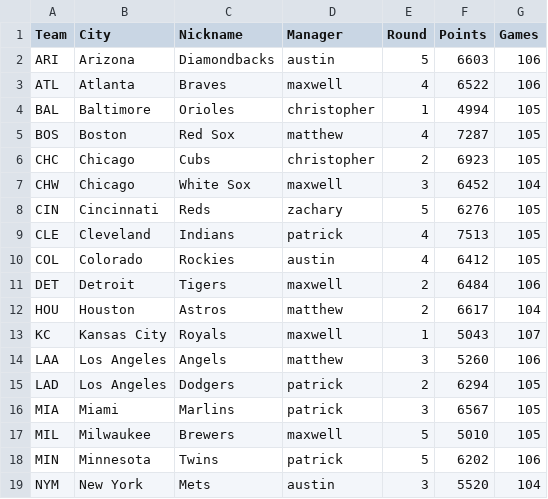
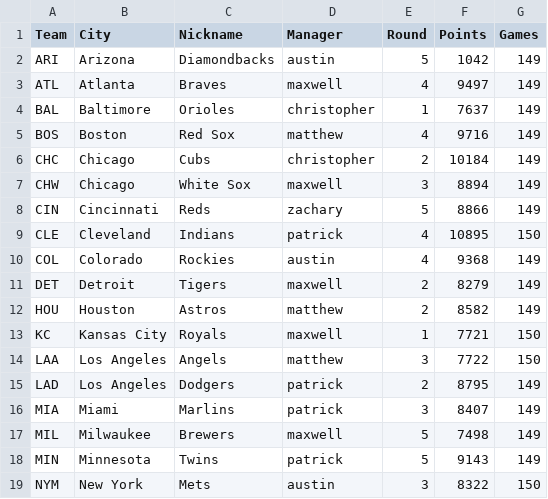
Before and after one commit to austinschleder/zmap, a CSV file: app/static/teams.csv, drawn as a sheet; only a part is shown; the diff covers the shown part only.

```diff
--- a/app/static/teams.csv
+++ b/app/static/teams.csv
@@ -1,19 +1,19 @@
 Team,City,Nickname,Manager,Round,Points,Games
-ARI,Arizona,Diamondbacks,austin,5,6603,106
-ATL,Atlanta,Braves,maxwell,4,6522,106
-BAL,Baltimore,Orioles,christopher,1,4994,105
-BOS,Boston,Red Sox,matthew,4,7287,105
-CHC,Chicago,Cubs,christopher,2,6923,105
-CHW,Chicago,White Sox,maxwell,3,6452,104
-CIN,Cincinnati,Reds,zachary,5,6276,105
-CLE,Cleveland,Indians,patrick,4,7513,105
-COL,Colorado,Rockies,austin,4,6412,105
-DET,Detroit,Tigers,maxwell,2,6484,106
-HOU,Houston,Astros,matthew,2,6617,104
-KC,Kansas City,Royals,maxwell,1,5043,107
-LAA,Los Angeles,Angels,matthew,3,5260,106
-LAD,Los Angeles,Dodgers,patrick,2,6294,105
-MIA,Miami,Marlins,patrick,3,6567,105
-MIL,Milwaukee,Brewers,maxwell,5,5010,105
-MIN,Minnesota,Twins,patrick,5,6202,106
-NYM,New York,Mets,austin,3,5520,104
+ARI,Arizona,Diamondbacks,austin,5,1042,149
+ATL,Atlanta,Braves,maxwell,4,9497,149
+BAL,Baltimore,Orioles,christopher,1,7637,149
+BOS,Boston,Red Sox,matthew,4,9716,149
+CHC,Chicago,Cubs,christopher,2,10184,149
+CHW,Chicago,White Sox,maxwell,3,8894,149
+CIN,Cincinnati,Reds,zachary,5,8866,149
+CLE,Cleveland,Indians,patrick,4,10895,150
+COL,Colorado,Rockies,austin,4,9368,149
+DET,Detroit,Tigers,maxwell,2,8279,149
+HOU,Houston,Astros,matthew,2,8582,149
+KC,Kansas City,Royals,maxwell,1,7721,150
+LAA,Los Angeles,Angels,matthew,3,7722,150
+LAD,Los Angeles,Dodgers,patrick,2,8795,149
+MIA,Miami,Marlins,patrick,3,8407,149
+MIL,Milwaukee,Brewers,maxwell,5,7498,149
+MIN,Minnesota,Twins,patrick,5,9143,149
+NYM,New York,Mets,austin,3,8322,150
```
Also changed, not shown: 24 edited cells elsewhere in this file, 6 other files.
